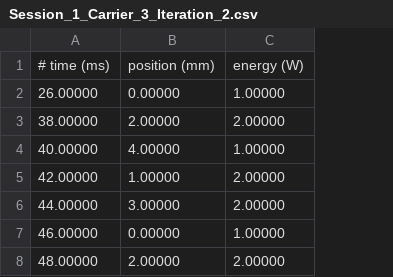
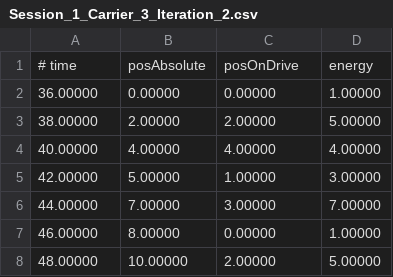
Before and after one commit to danielreischl/amos-ss16-proj6, a CSV file: DataProcessing/Scripts/CarrierData/Session_1_Carrier_3_Iteration_2.csv, drawn as a sheet; removed rows and columns are numbered as before the commit, all else as after; the diff names each change by its address in the sheet, - before the commit and + after, or states it on an @@ line.

```diff
--- a/DataProcessing/Scripts/CarrierData/Session_1_Carrier_3_Iteration_2.csv
+++ b/DataProcessing/Scripts/CarrierData/Session_1_Carrier_3_Iteration_2.csv
+column B, rows 3-8: 2.00000 | 4.00000 | 5.00000 | 7.00000 | 8.00000 | 10.00000
-column C, rows 3-8: 2.00000 | 1.00000 | 2.00000 | 2.00000 | 1.00000 | 2.00000
+column D, rows 3-8: 5.00000 | 4.00000 | 3.00000 | 7.00000 | 1.00000 | 5.00000
-row 1: # time (ms) | position (mm) | energy (W)
-row 2: 26.00000 | 0.00000 | 1.00000
+row 1: # time | posAbsolute | posOnDrive | energy
+row 2: 36.00000 | 0.00000 | 0.00000 | 1.00000
```
Also changed, not shown: DataProcessing/Scripts/CarrierData/Session_1_Carrier_1_Iteration_1.csv, DataProcessing/Scripts/CarrierData/Session_1_Carrier_1_Iteration_2.csv, 14 other files.
